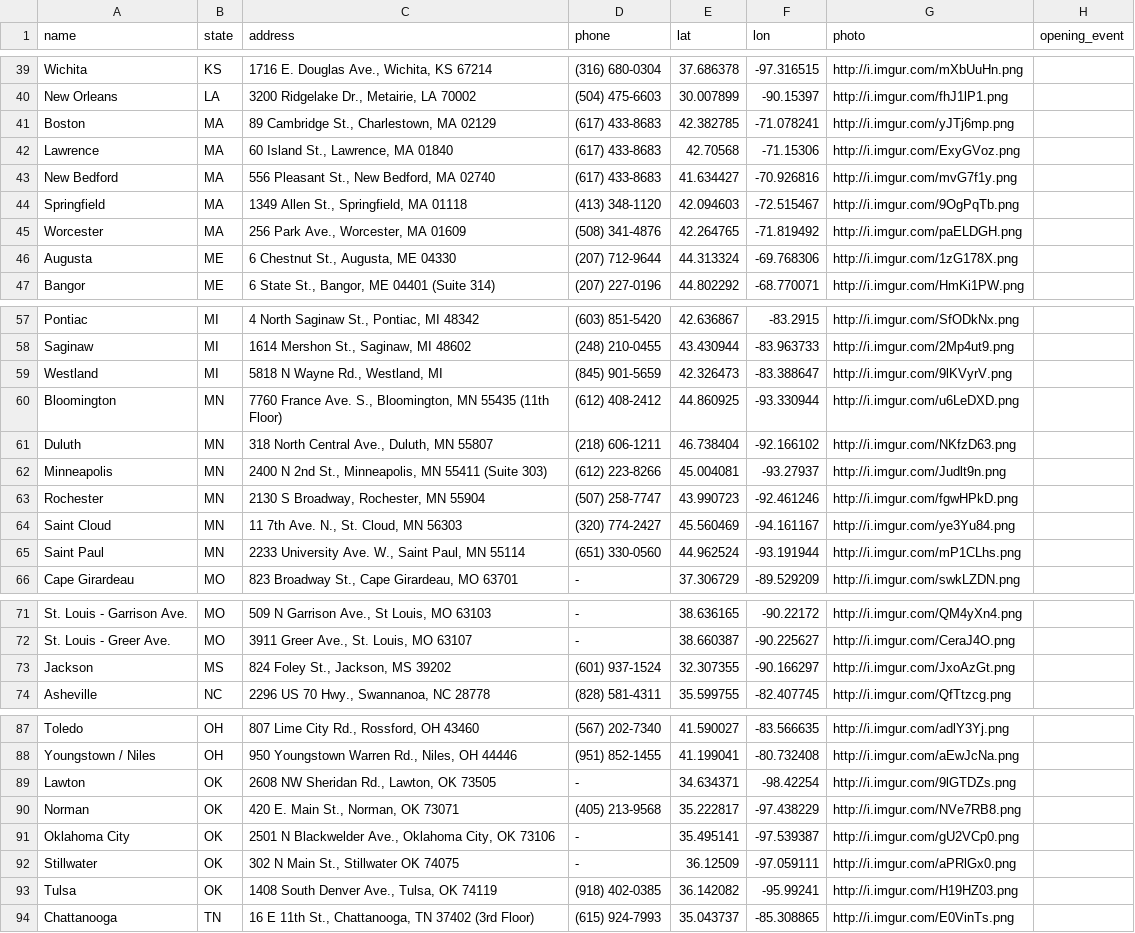
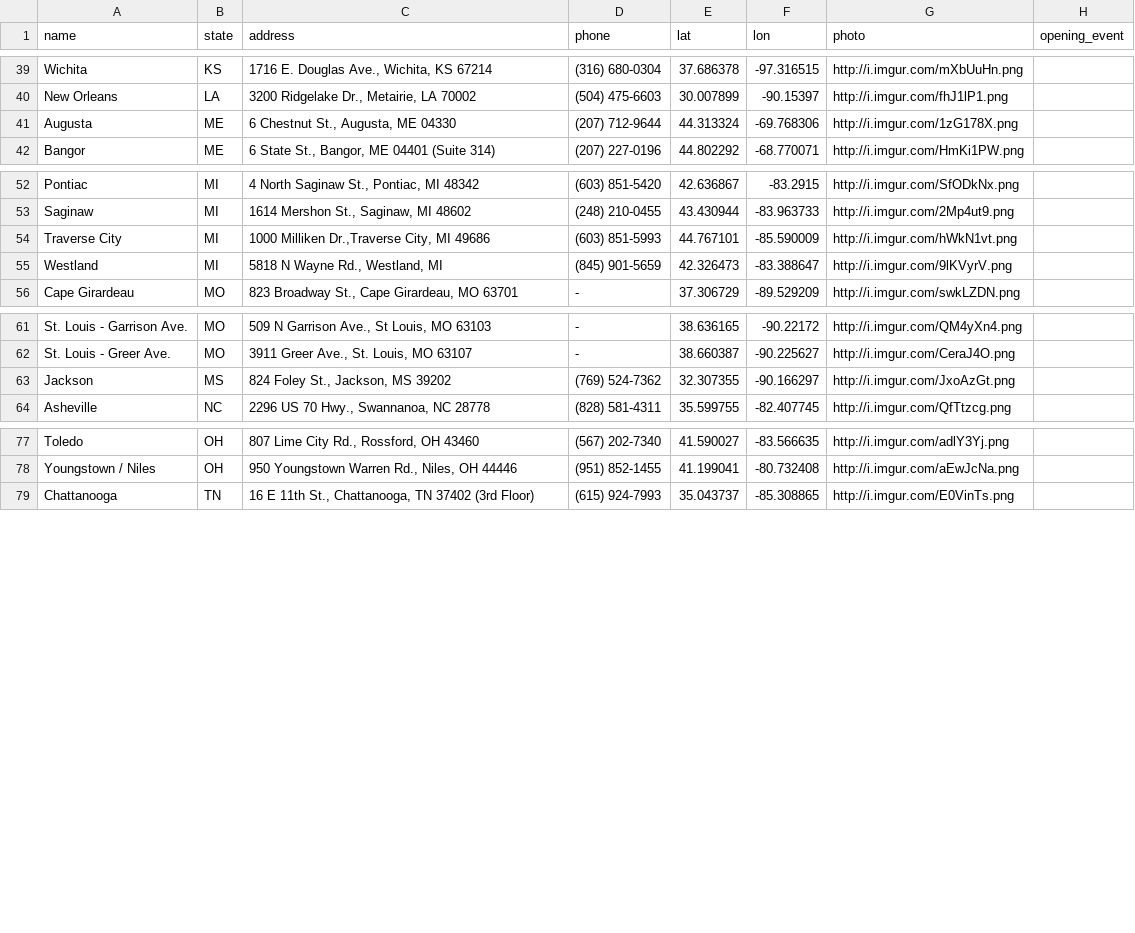
Before and after one commit to Bernie-2016/EventMap, a CSV file: d/campaign-offices.csv, drawn as a sheet; only a part is shown, gaps mark what is left out; the diff covers the shown part only.

```diff
--- a/d/campaign-offices.csv
+++ b/d/campaign-offices.csv
@@ -40,7 +40,2 @@ Wichita,KS,"1716 E. Douglas Ave., Wichita, KS 67214",(316) 680-0304,37.686378,-9
 New Orleans,LA,"3200 Ridgelake Dr., Metairie, LA 70002",(504) 475-6603,30.007899,-90.15397,http://i.imgur.com/fhJ1lP1.png,
-Boston,MA,"89 Cambridge St., Charlestown, MA 02129",(617) 433-8683,42.382785,-71.078241,http://i.imgur.com/yJTj6mp.png,
-Lawrence,MA,"60 Island St., Lawrence, MA 01840",(617) 433-8683,42.70568,-71.15306,http://i.imgur.com/ExyGVoz.png,
-New Bedford,MA,"556 Pleasant St., New Bedford, MA 02740",(617) 433-8683,41.634427,-70.926816,http://i.imgur.com/mvG7f1y.png,
-Springfield,MA,"1349 Allen St., Springfield, MA 01118",(413) 348-1120,42.094603,-72.515467,http://i.imgur.com/9OgPqTb.png,
-Worcester,MA,"256 Park Ave., Worcester, MA 01609",(508) 341-4876,42.264765,-71.819492,http://i.imgur.com/paELDGH.png,
 Augusta,ME,"6 Chestnut St., Augusta, ME 04330",(207) 712-9644,44.313324,-69.768306,http://i.imgur.com/1zG178X.png,
@@ -58,9 +53,4 @@ Pontiac,MI,"4 North Saginaw St., Pontiac, MI 48342",(603) 851-5420,42.636867,-83
 Saginaw,MI,"1614 Mershon St., Saginaw, MI 48602",(248) 210-0455,43.430944,-83.963733,http://i.imgur.com/2Mp4ut9.png,
+Traverse City,MI,"1000 Milliken Dr.,Traverse City, MI 49686",(603) 851-5993,44.767101,-85.590009,http://i.imgur.com/hWkN1vt.png,
 Westland,MI,"5818 N Wayne Rd., Westland, MI",(845) 901-5659,42.326473,-83.388647,http://i.imgur.com/9lKVyrV.png,
-Bloomington,MN,"7760 France Ave. S., Bloomington, MN 55435 (11th Floor)",(612) 408-2412,44.860925,-93.330944,http://i.imgur.com/u6LeDXD.png,
-Duluth,MN,"318 North Central Ave., Duluth, MN 55807",(218) 606-1211,46.738404,-92.166102,http://i.imgur.com/NKfzD63.png,
-Minneapolis,MN,"2400 N 2nd St., Minneapolis, MN 55411 (Suite 303)",(612) 223-8266,45.004081,-93.27937,http://i.imgur.com/Judlt9n.png,
-Rochester,MN,"2130 S Broadway, Rochester, MN 55904",(507) 258-7747,43.990723,-92.461246,http://i.imgur.com/fgwHPkD.png,
-Saint Cloud,MN,"11 7th Ave. N., St. Cloud, MN 56303",(320) 774-2427,45.560469,-94.161167,http://i.imgur.com/ye3Yu84.png,
-Saint Paul,MN,"2233 University Ave. W., Saint Paul, MN 55114",(651) 330-0560,44.962524,-93.191944,http://i.imgur.com/mP1CLhs.png,
 Cape Girardeau,MO,"823 Broadway St., Cape Girardeau, MO 63701",-,37.306729,-89.529209,http://i.imgur.com/swkLZDN.png,
@@ -72,3 +62,3 @@ St. Louis - Garrison Ave.,MO,"509 N Garrison Ave., St Louis, MO 63103",-,38.6361
 St. Louis - Greer Ave.,MO,"3911 Greer Ave., St. Louis, MO 63107",-,38.660387,-90.225627,http://i.imgur.com/CeraJ4O.png,
-Jackson,MS,"824 Foley St., Jackson, MS 39202",(601) 937-1524,32.307355,-90.166297,http://i.imgur.com/JxoAzGt.png,
+Jackson,MS,"824 Foley St., Jackson, MS 39202",(769) 524-7362,32.307355,-90.166297,http://i.imgur.com/JxoAzGt.png,
 Asheville,NC,"2296 US 70 Hwy., Swannanoa, NC 28778",(828) 581-4311,35.599755,-82.407745,http://i.imgur.com/QfTtzcg.png,
@@ -88,7 +78,2 @@ Toledo,OH,"807 Lime City Rd., Rossford, OH 43460 ",(567) 202-7340,41.590027,-83.
 Youngstown / Niles,OH,"950 Youngstown Warren Rd., Niles, OH 44446",(951) 852-1455,41.199041,-80.732408,http://i.imgur.com/aEwJcNa.png,
-Lawton,OK,"2608 NW Sheridan Rd., Lawton, OK 73505",-,34.634371,-98.42254,http://i.imgur.com/9lGTDZs.png,
-Norman,OK,"420 E. Main St., Norman, OK 73071",(405) 213-9568,35.222817,-97.438229,http://i.imgur.com/NVe7RB8.png,
-Oklahoma City,OK,"2501 N Blackwelder Ave., Oklahoma City, OK 73106",-,35.495141,-97.539387,http://i.imgur.com/gU2VCp0.png,
-Stillwater,OK,"302 N Main St., Stillwater OK 74075",-,36.12509,-97.059111,http://i.imgur.com/aPRlGx0.png,
-Tulsa,OK,"1408 South Denver Ave., Tulsa, OK 74119",(918) 402-0385,36.142082,-95.99241,http://i.imgur.com/H19HZ03.png,
 Chattanooga,TN,"16 E 11th St., Chattanooga, TN 37402 (3rd Floor)",(615) 924-7993,35.043737,-85.308865,http://i.imgur.com/E0VinTs.png,
```
Also changed, not shown: 6 edited cells elsewhere in this file, d/go-the-distance-offices.csv, 1 other file.
